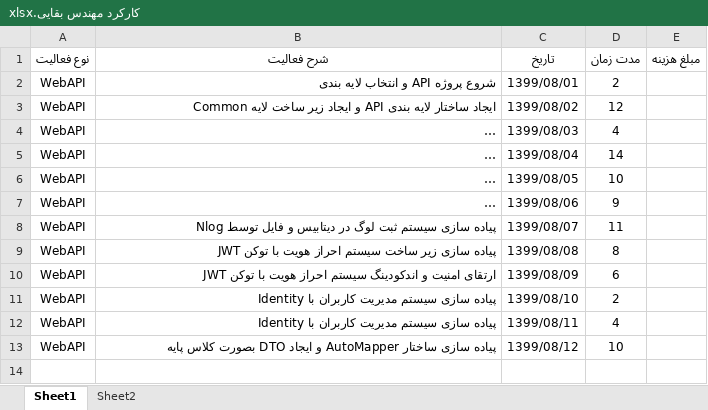
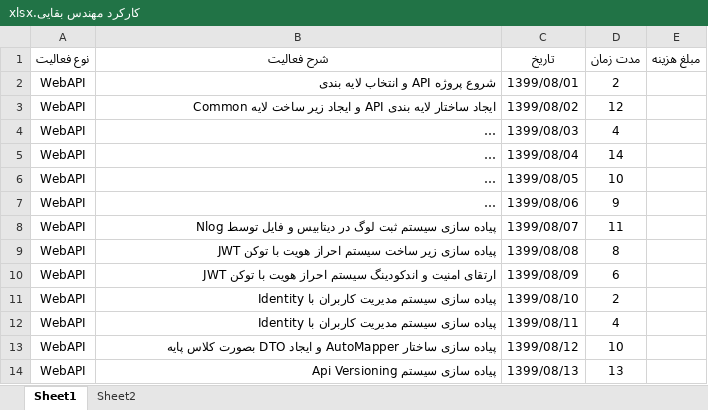
Before and after one commit to BaharanSystems/Documents, an Excel workbook: امور پرسنلی/مهندس بقایی/کارکرد مهندس بقایی.xlsx, sheet Sheet1, drawn as a sheet; long unchanged cells end in …; values as stored, in another font and other column widths than the file's, no borders; table styles not drawn; the diff names each change by its address in the sheet, - before the commit and + after, or states it on an @@ line.

Commit message:
Api Versioning

```diff
--- a/امور پرسنلی/مهندس بقایی/کارکرد مهندس بقایی.xlsx (sheet Sheet1)
+++ b/امور پرسنلی/مهندس بقایی/کارکرد مهندس بقایی.xlsx (sheet Sheet1)
+row 14: WebAPI | پیاده سازی سیستم Api Versioning | 1399/08/13 | 13
```
